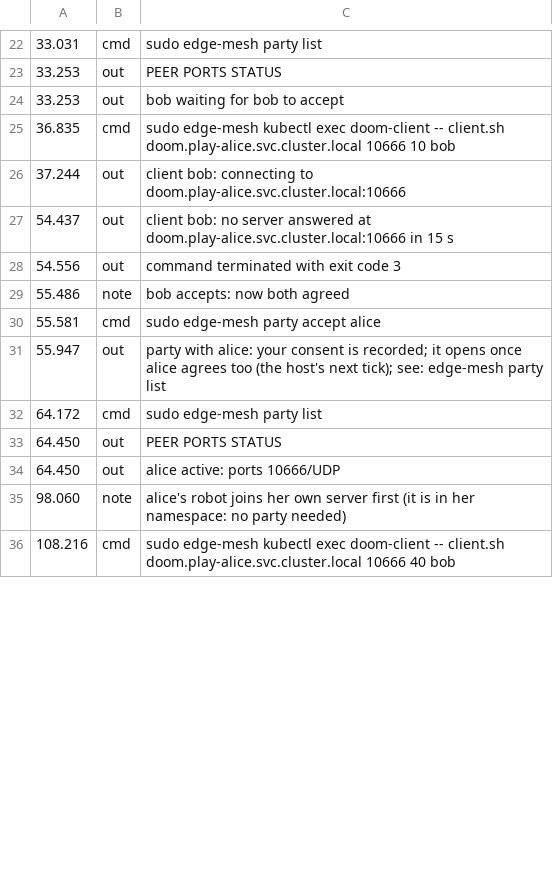
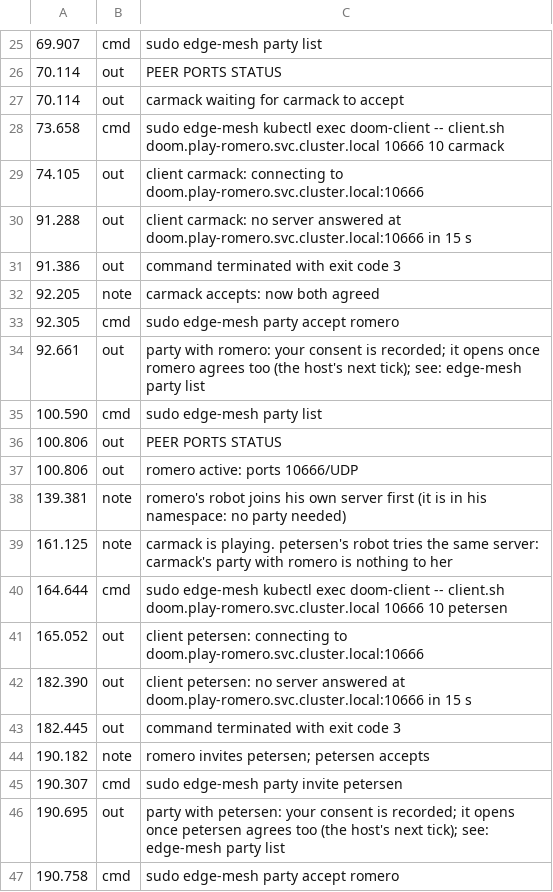
Before and after one commit to villadalmine/k8s-lan-party, a TSV file: poc/page/whatsnew/v0.3.0-poc/rec/player.tsv, drawn as a sheet; only a part is shown, gaps mark what is left out; the diff covers the shown part only.

```diff
--- a/poc/page/whatsnew/v0.3.0-poc/rec/player.tsv
+++ b/poc/page/whatsnew/v0.3.0-poc/rec/player.tsv
@@ -22,15 +25,23 @@
-33.031	cmd	sudo edge-mesh party list
-33.253	out	PEER   PORTS   STATUS
-33.253	out	bob            waiting for bob to accept
-36.835	cmd	sudo edge-mesh kubectl exec doom-client -- client.sh doom.play-alice.svc.cluster.local 10666 10 bob
-37.244	out	client bob: connecting to doom.play-alice.svc.cluster.local:10666
-54.437	out	client bob: no server answered at doom.play-alice.svc.cluster.local:10666 in 15 s
-54.556	out	command terminated with exit code 3
-55.486	note	bob accepts: now both agreed
-55.581	cmd	sudo edge-mesh party accept alice
-55.947	out	party with alice: your consent is recorded; it opens once alice agrees too (the host's next tick); see: edge-mesh party list
-64.172	cmd	sudo edge-mesh party list
-64.450	out	PEER    PORTS   STATUS
-64.450	out	alice           active: ports 10666/UDP
-98.060	note	alice's robot joins her own server first (it is in her namespace: no party needed)
-108.216	cmd	sudo edge-mesh kubectl exec doom-client -- client.sh doom.play-alice.svc.cluster.local 10666 40 bob
+69.907	cmd	sudo edge-mesh party list
+70.114	out	PEER      PORTS   STATUS
+70.114	out	carmack           waiting for carmack to accept
+73.658	cmd	sudo edge-mesh kubectl exec doom-client -- client.sh doom.play-romero.svc.cluster.local 10666 10 carmack
+74.105	out	client carmack: connecting to doom.play-romero.svc.cluster.local:10666
+91.288	out	client carmack: no server answered at doom.play-romero.svc.cluster.local:10666 in 15 s
+91.386	out	command terminated with exit code 3
+92.205	note	carmack accepts: now both agreed
+92.305	cmd	sudo edge-mesh party accept romero
+92.661	out	party with romero: your consent is recorded; it opens once romero agrees too (the host's next tick); see: edge-mesh party list
+100.590	cmd	sudo edge-mesh party list
+100.806	out	PEER     PORTS   STATUS
+100.806	out	romero           active: ports 10666/UDP
+139.381	note	romero's robot joins his own server first (it is in his namespace: no party needed)
+161.125	note	carmack is playing. petersen's robot tries the same server: carmack's party with romero is nothing to her
+164.644	cmd	sudo edge-mesh kubectl exec doom-client -- client.sh doom.play-romero.svc.cluster.local 10666 10 petersen
+165.052	out	client petersen: connecting to doom.play-romero.svc.cluster.local:10666
+182.390	out	client petersen: no server answered at doom.play-romero.svc.cluster.local:10666 in 15 s
+182.445	out	command terminated with exit code 3
+190.182	note	romero invites petersen; petersen accepts
+190.307	cmd	sudo edge-mesh party invite petersen
+190.695	out	party with petersen: your consent is recorded; it opens once petersen agrees too (the host's next tick); see: edge-mesh party list
+190.758	cmd	sudo edge-mesh party accept romero
```
Also changed, not shown: 19 added rows, 7 removed rows and 43 edited cells elsewhere in this file, poc/page/whatsnew/v0.3.0-poc/rec/host.tsv, 3 other files.
